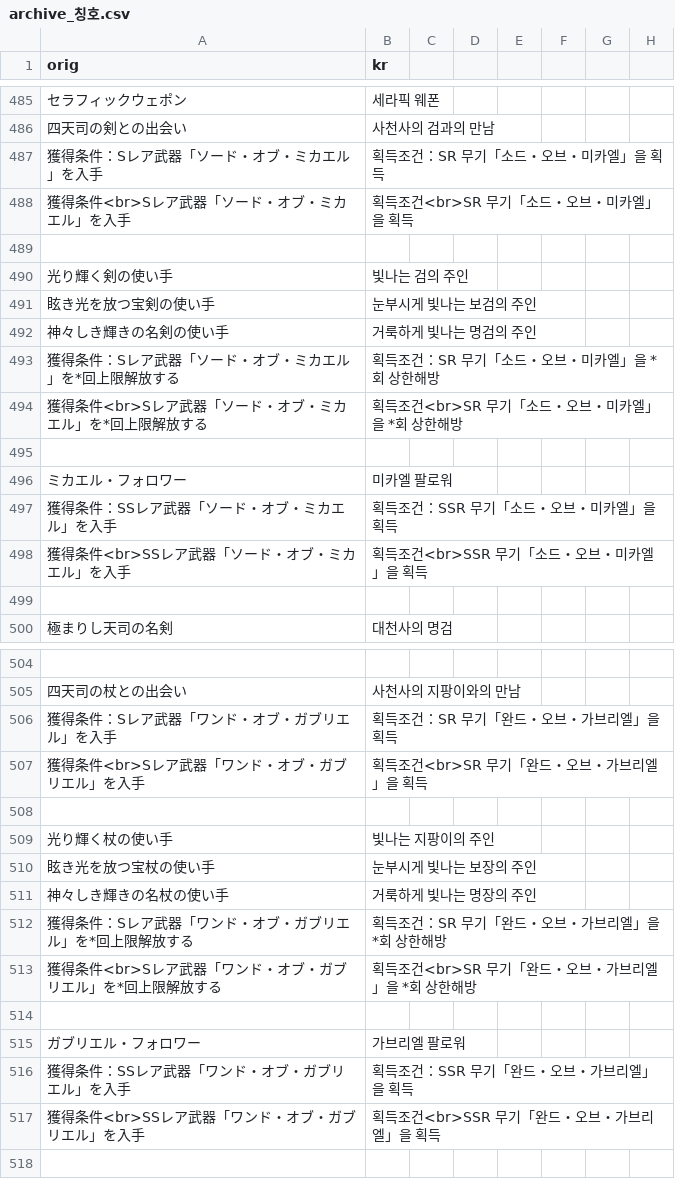
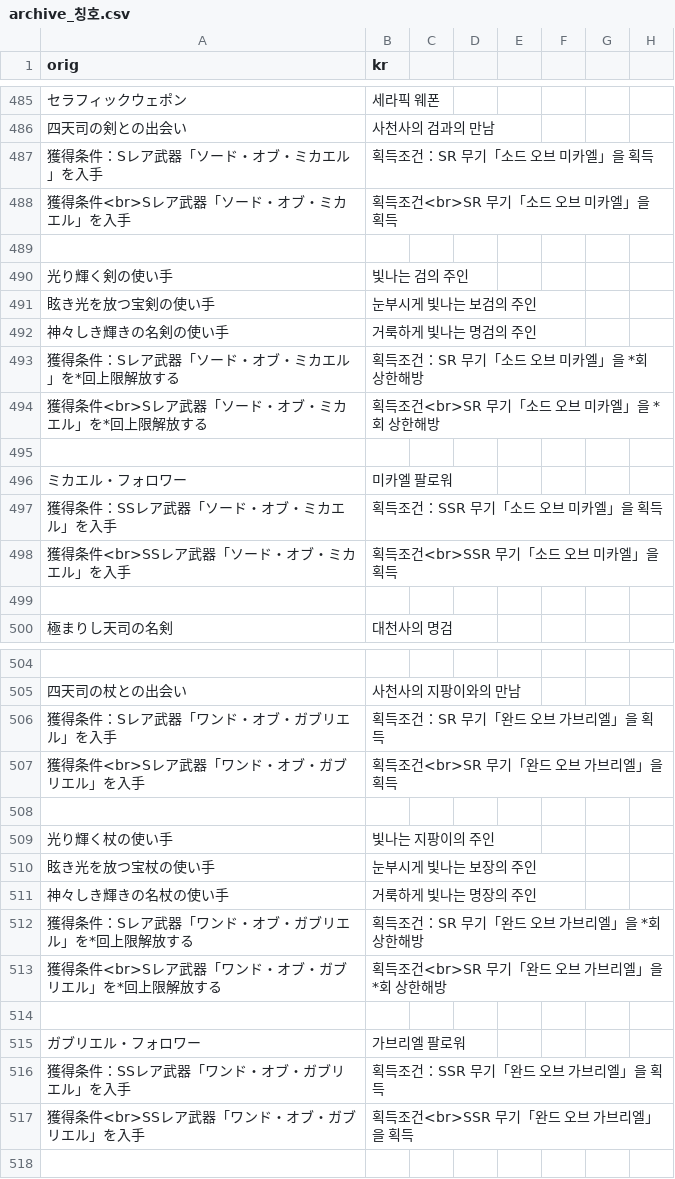
Before and after one commit to sidewinderk/gbfTransKor, a CSV file: cache/archive_칭호.csv, drawn as a sheet; only a part is shown, gaps mark what is left out; the diff covers the shown part only; the diff names each change by its address in the sheet, - before the commit and + after, or states it on an @@ line.

```diff
--- a/cache/archive_칭호.csv
+++ b/cache/archive_칭호.csv
-B487 (kr): 획득조건：SR 무기「소드・오브・미카엘」을 획득
+B487 (kr): 획득조건：SR 무기「소드 오브 미카엘」을 획득
-B488 (kr): 획득조건<br>SR 무기「소드・오브・미카엘」을 획득
+B488 (kr): 획득조건<br>SR 무기「소드 오브 미카엘」을 획득
-B493 (kr): 획득조건：SR 무기「소드・오브・미카엘」을 *회 상한해방
+B493 (kr): 획득조건：SR 무기「소드 오브 미카엘」을 *회 상한해방
-B494 (kr): 획득조건<br>SR 무기「소드・오브・미카엘」을 *회 상한해방
+B494 (kr): 획득조건<br>SR 무기「소드 오브 미카엘」을 *회 상한해방
-B497 (kr): 획득조건：SSR 무기「소드・오브・미카엘」을 획득
+B497 (kr): 획득조건：SSR 무기「소드 오브 미카엘」을 획득
-B498 (kr): 획득조건<br>SSR 무기「소드・오브・미카엘」을 획득
+B498 (kr): 획득조건<br>SSR 무기「소드 오브 미카엘」을 획득
-B506 (kr): 획득조건：SR 무기「완드・오브・가브리엘」을 획득
+B506 (kr): 획득조건：SR 무기「완드 오브 가브리엘」을 획득
-B507 (kr): 획득조건<br>SR 무기「완드・오브・가브리엘」을 획득
+B507 (kr): 획득조건<br>SR 무기「완드 오브 가브리엘」을 획득
-B512 (kr): 획득조건：SR 무기「완드・오브・가브리엘」을 *회 상한해방
+B512 (kr): 획득조건：SR 무기「완드 오브 가브리엘」을 *회 상한해방
-B513 (kr): 획득조건<br>SR 무기「완드・오브・가브리엘」을 *회 상한해방
+B513 (kr): 획득조건<br>SR 무기「완드 오브 가브리엘」을 *회 상한해방
-B516 (kr): 획득조건：SSR 무기「완드・오브・가브리엘」을 획득
+B516 (kr): 획득조건：SSR 무기「완드 오브 가브리엘」을 획득
-B517 (kr): 획득조건<br>SSR 무기「완드・오브・가브리엘」을 획득
+B517 (kr): 획득조건<br>SSR 무기「완드 오브 가브리엘」을 획득
```
Also changed, not shown: 24 edited cells elsewhere in this file, cache/archive_UI.csv, cache/archive_무기_SSR.csv, 4 other files.
